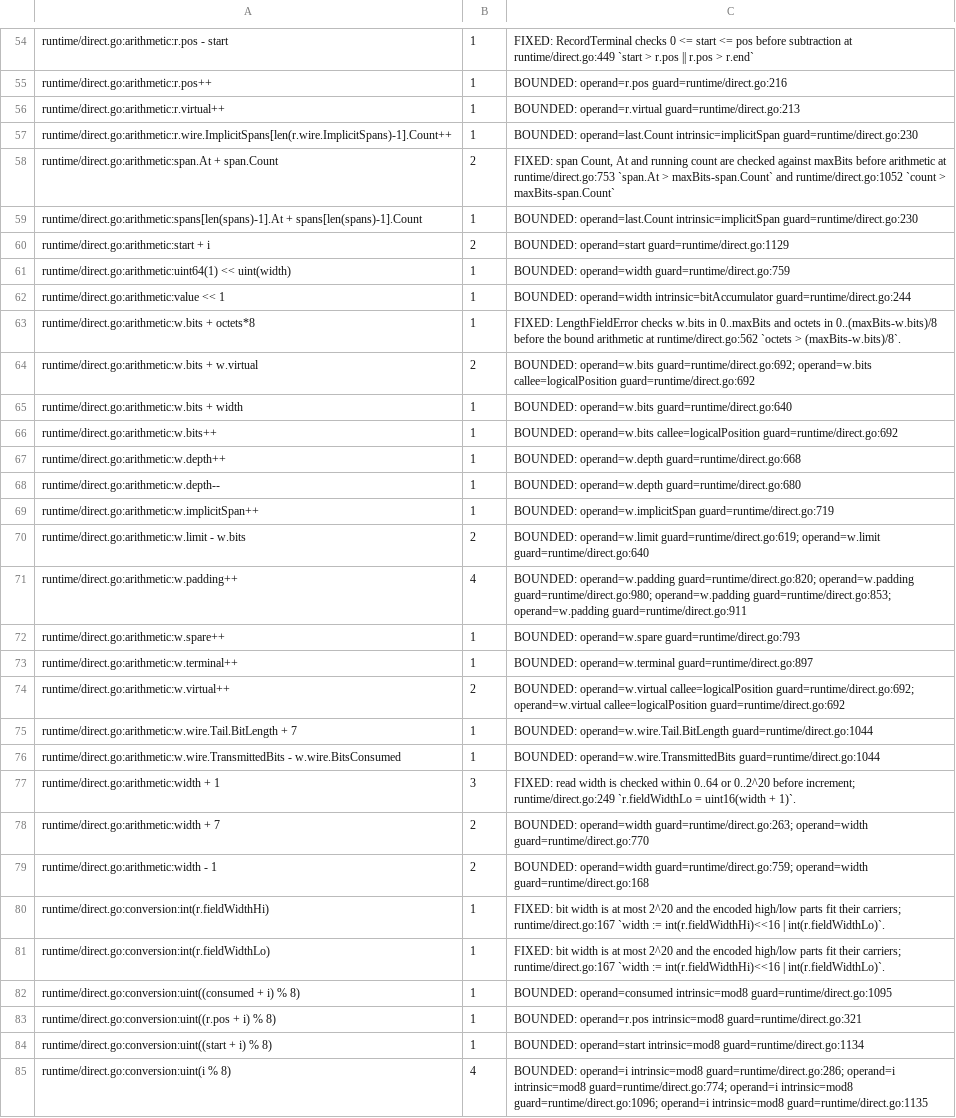
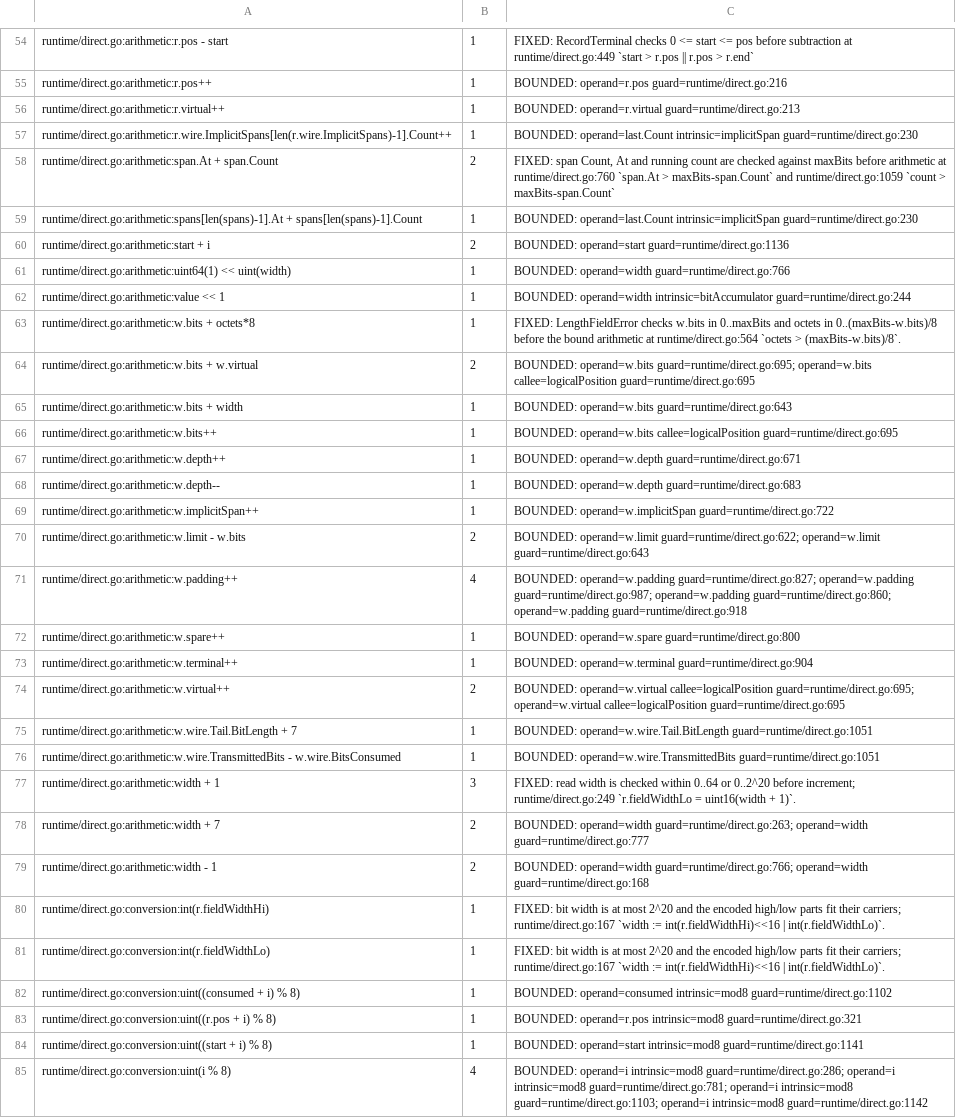
Before and after one commit to gomaja/go-csn1, a TSV file: arithmetic-allowlist.tsv, drawn as a sheet; only a part is shown, gaps mark what is left out; the diff covers the shown part only; the diff names each change by its address in the sheet, - before the commit and + after, or states it on an @@ line.

Commit message:
Keep located error paths and details distinct (#41)
Writer error details no longer repeat the path that the operation location
already states, and a length-delimited bound error names its last
component once. An indexed operation path also counts as stating a cause
path that differs from it only by the index. A deferred spare-count error
keeps the path where it arose in its location. The arithmetic inventory
cites the moved runtime lines. Exported identifiers, error fields, causes,
sentinels and unwrap behaviour are unchanged.

```diff
--- a/arithmetic-allowlist.tsv
+++ b/arithmetic-allowlist.tsv
-C58: …arithmetic at runtime/direct.go:753 `span.At > maxBits-span.Count` and runtime/direct.go:1052 `count >…
+C58: …arithmetic at runtime/direct.go:760 `span.At > maxBits-span.Count` and runtime/direct.go:1059 `count >…
-C60: BOUNDED: operand=start guard=runtime/direct.go:1129
+C60: BOUNDED: operand=start guard=runtime/direct.go:1136
-C61: BOUNDED: operand=width guard=runtime/direct.go:759
+C61: BOUNDED: operand=width guard=runtime/direct.go:766
-C63: …arithmetic at runtime/direct.go:562 `octets >…
+C63: …arithmetic at runtime/direct.go:564 `octets >…
-C64: BOUNDED: operand=w.bits guard=runtime/direct.go:692; operand=w.bits callee=logicalPosition guard=runtime/direct.go:692
+C64: BOUNDED: operand=w.bits guard=runtime/direct.go:695; operand=w.bits callee=logicalPosition guard=runtime/direct.go:695
-C65: BOUNDED: operand=w.bits guard=runtime/direct.go:640
+C65: BOUNDED: operand=w.bits guard=runtime/direct.go:643
-C66: …operand=w.bits callee=logicalPosition guard=runtime/direct.go:692
+C66: …operand=w.bits callee=logicalPosition guard=runtime/direct.go:695
-C67: BOUNDED: operand=w.depth guard=runtime/direct.go:668
+C67: BOUNDED: operand=w.depth guard=runtime/direct.go:671
-C68: BOUNDED: operand=w.depth guard=runtime/direct.go:680
+C68: BOUNDED: operand=w.depth guard=runtime/direct.go:683
-C69: BOUNDED: operand=w.implicitSpan guard=runtime/direct.go:719
+C69: BOUNDED: operand=w.implicitSpan guard=runtime/direct.go:722
-C70: BOUNDED: operand=w.limit guard=runtime/direct.go:619; operand=w.limit guard=runtime/direct.go:640
+C70: BOUNDED: operand=w.limit guard=runtime/direct.go:622; operand=w.limit guard=runtime/direct.go:643
-C71: BOUNDED: operand=w.padding guard=runtime/direct.go:820; operand=w.padding guard=runtime/direct.go:980; operand=w.padding guard=runtime/direct.go:853; operand=w.padding guard=runtime/direct.go:911
+C71: BOUNDED: operand=w.padding guard=runtime/direct.go:827; operand=w.padding guard=runtime/direct.go:987; operand=w.padding guard=runtime/direct.go:860; operand=w.padding guard=runtime/direct.go:918
-C72: BOUNDED: operand=w.spare guard=runtime/direct.go:793
+C72: BOUNDED: operand=w.spare guard=runtime/direct.go:800
-C73: BOUNDED: operand=w.terminal guard=runtime/direct.go:897
+C73: BOUNDED: operand=w.terminal guard=runtime/direct.go:904
-C74: …operand=w.virtual callee=logicalPosition guard=runtime/direct.go:692; operand=w.virtual callee=logicalPosition guard=runtime/direct.go:692
+C74: …operand=w.virtual callee=logicalPosition guard=runtime/direct.go:695; operand=w.virtual callee=logicalPosition guard=runtime/direct.go:695
-C75: BOUNDED: operand=w.wire.Tail.BitLength guard=runtime/direct.go:1044
+C75: BOUNDED: operand=w.wire.Tail.BitLength guard=runtime/direct.go:1051
-C76: BOUNDED: operand=w.wire.TransmittedBits guard=runtime/direct.go:1044
+C76: BOUNDED: operand=w.wire.TransmittedBits guard=runtime/direct.go:1051
-C78: …guard=runtime/direct.go:263; operand=width guard=runtime/direct.go:770
+C78: …guard=runtime/direct.go:263; operand=width guard=runtime/direct.go:777
-C79: BOUNDED: operand=width guard=runtime/direct.go:759; operand=width guard=runtime/direct.go:168
+C79: BOUNDED: operand=width guard=runtime/direct.go:766; operand=width guard=runtime/direct.go:168
-C82: …operand=consumed intrinsic=mod8 guard=runtime/direct.go:1095
+C82: …operand=consumed intrinsic=mod8 guard=runtime/direct.go:1102
-C84: …operand=start intrinsic=mod8 guard=runtime/direct.go:1134
+C84: …operand=start intrinsic=mod8 guard=runtime/direct.go:1141
-C85: …operand=i intrinsic=mod8 guard=runtime/direct.go:774; operand=i intrinsic=mod8 guard=runtime/direct.go:1096; operand=i intrinsic=mod8 guard=runtime/direct.go:1135
+C85: …operand=i intrinsic=mod8 guard=runtime/direct.go:781; operand=i intrinsic=mod8 guard=runtime/direct.go:1103; operand=i intrinsic=mod8 guard=runtime/direct.go:1142
```
Also changed, not shown: 1 added row, 1 removed row and 37 edited cells elsewhere in this file, 5 other files.
